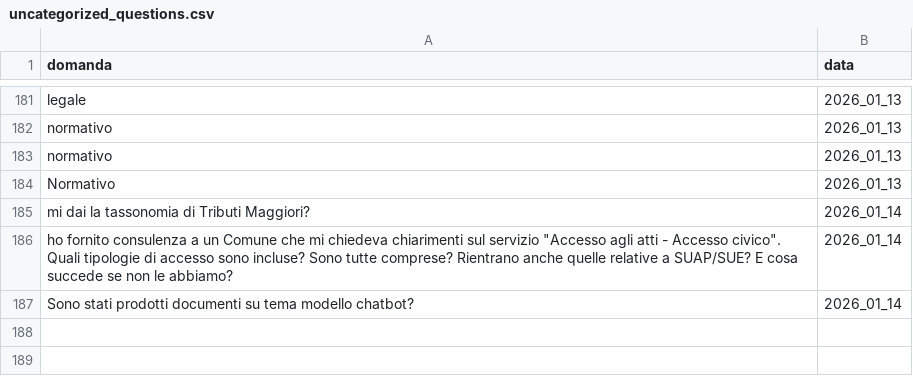
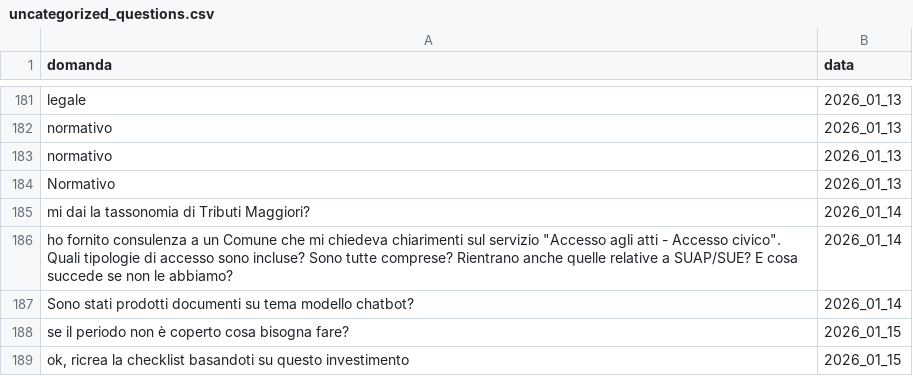
Before and after one commit to teamdigitale/teseo-data, a CSV file: data/uncategorized_questions.csv, drawn as a sheet; only a part is shown, gaps mark what is left out; the diff names each change by its address in the sheet, - before the commit and + after, or states it on an @@ line.

```diff
--- a/data/uncategorized_questions.csv
+++ b/data/uncategorized_questions.csv
+row 188: se il periodo non è coperto cosa bisogna fare? | 2026_01_15
+row 189: ok, ricrea la checklist basandoti su questo investimento | 2026_01_15
```
Also changed, not shown: data/categories_stats.csv, 4 other files.
